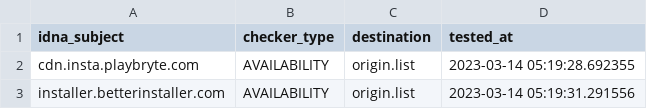
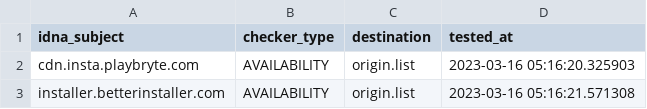
Before and after one commit to dead-hosts/UncheckyAds_git_FadeMind, a CSV file: .pyfunceble/inactive.csv, drawn as a sheet.

```diff
--- a/.pyfunceble/inactive.csv
+++ b/.pyfunceble/inactive.csv
@@ -1,3 +1,3 @@
 idna_subject,checker_type,destination,tested_at
-cdn.insta.playbryte.com,AVAILABILITY,origin.list,2023-03-14 05:19:28.692355
-installer.betterinstaller.com,AVAILABILITY,origin.list,2023-03-14 05:19:31.291556
+cdn.insta.playbryte.com,AVAILABILITY,origin.list,2023-03-16 05:16:20.325903
+installer.betterinstaller.com,AVAILABILITY,origin.list,2023-03-16 05:16:21.571308
```
Also changed, not shown: 9 other files.
